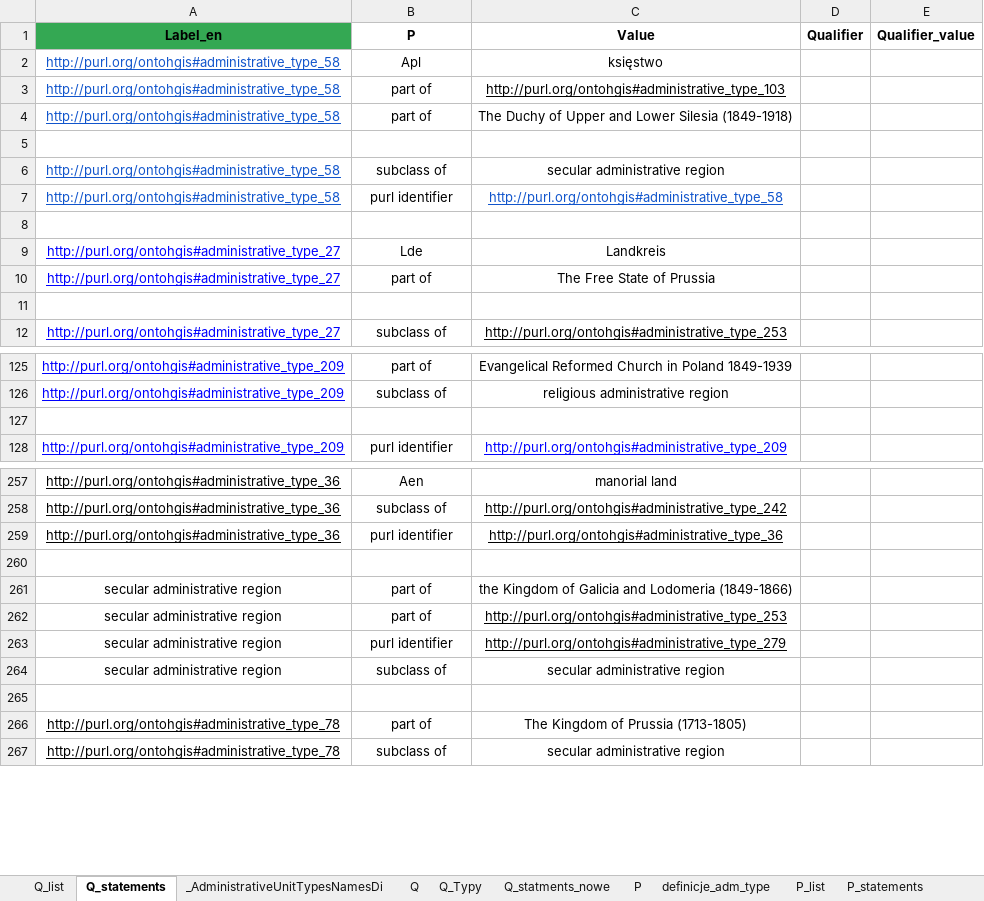
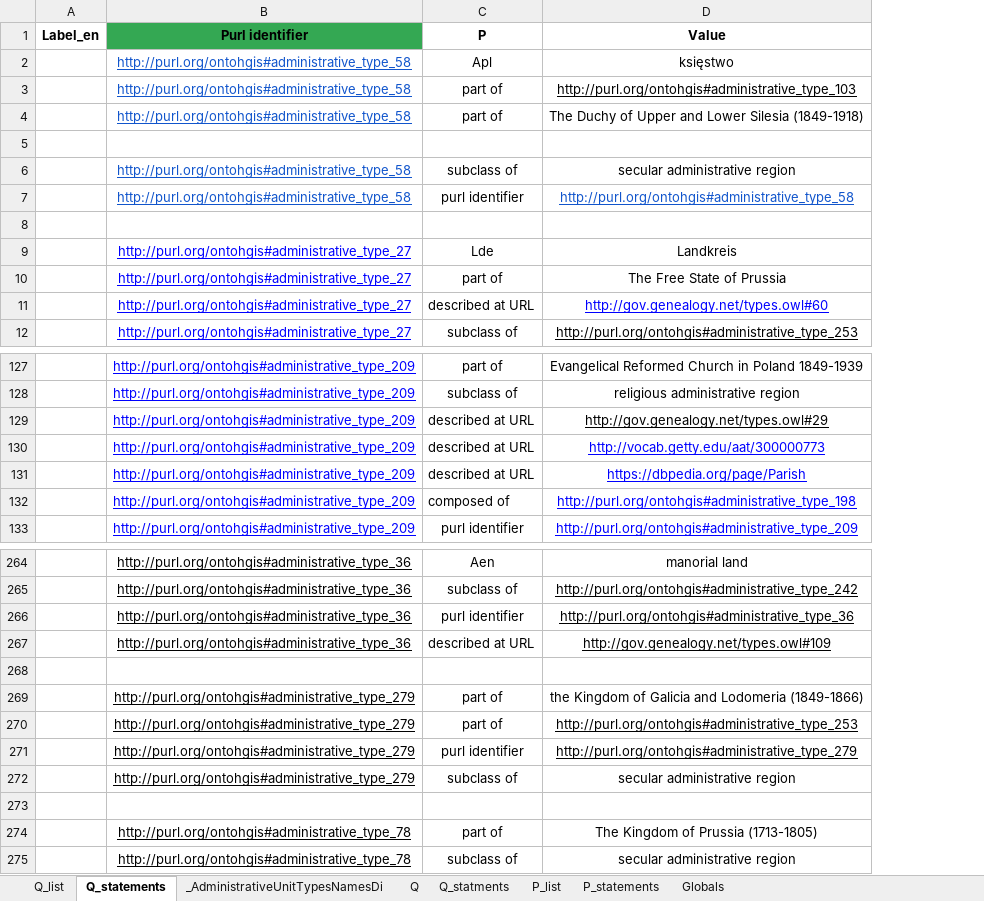
Before and after one commit to pjaskulski/wikihub_skrypty, an Excel workbook: data/07_administrative_types_b.xlsx, sheet Q_statements, drawn as a sheet; only a part is shown, gaps mark what is left out; values as stored, in another font and other column widths than the file's, no borders; conditional formats not drawn; removed rows and columns are numbered as before the commit, all else as after; the diff covers the shown part only; the diff names each change by its address in the sheet, - before the commit and + after, or states it on an @@ line.

```diff
--- a/data/07_administrative_types_b.xlsx (sheet Q_statements)
+++ b/data/07_administrative_types_b.xlsx (sheet Q_statements)
-sheet tab: Q_Typy
+sheet tab: Q_statments
-sheet tab: Q_statments_nowe
-sheet tab: P
-sheet tab: definicje_adm_type
+column A (Label_en), empty
-column D (Qualifier), empty
-column E (Qualifier_value), empty
-B1: Label_en
+B1: Purl identifier
-row 11: (empty)
+row 11:  | http://purl.org/ontohgis#administrative_type_27 | described at URL | http://gov.genealogy.net/types.owl#60
-row 129: (empty)
+row 129:  | http://purl.org/ontohgis#administrative_type_209 | described at URL | http://gov.genealogy.net/types.owl#29
+row 130:  | http://purl.org/ontohgis#administrative_type_209 | described at URL | http://vocab.getty.edu/aat/300000773
+row 131:  | http://purl.org/ontohgis#administrative_type_209 | described at URL | https://dbpedia.org/page/Parish
+row 132:  | http://purl.org/ontohgis#administrative_type_209 | composed of | http://purl.org/ontohgis#administrative_type_198
-row 267: (empty)
+row 267:  | http://purl.org/ontohgis#administrative_type_36 | described at URL | http://gov.genealogy.net/types.owl#109
+row 268: (empty)
-B269:B272 (Purl identifier): secular administrative region
+B269:B272 (Purl identifier): http://purl.org/ontohgis#administrative_type_279
-B269:B272 underline: off
+B269:B272 underline: on
```
Also changed, not shown: 5 added rows, 40 edited cells and cell formats elsewhere in this sheet, sheet Q_statments, sheet Q, sheet Q_list, formulas that keep their value, data/00_P_Q_Geo.xlsx, data/07_administrative_types_b_copy.xlsx, 7 other files.
